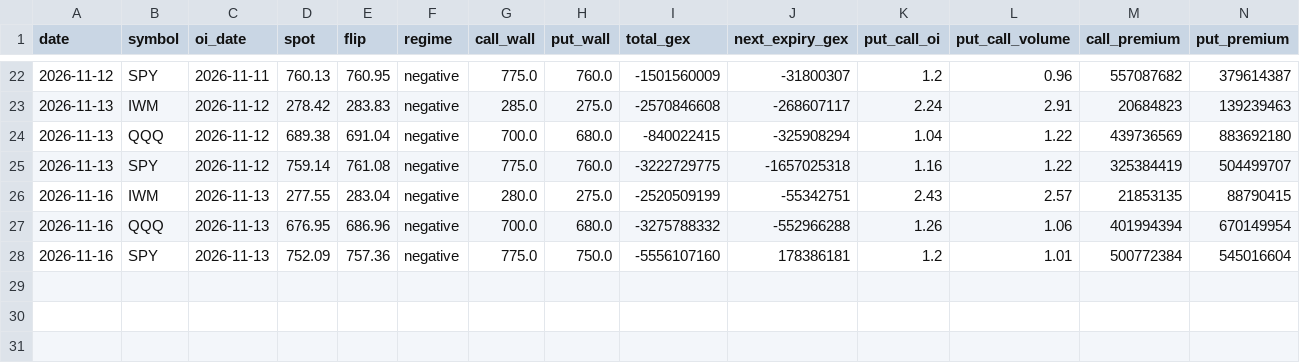
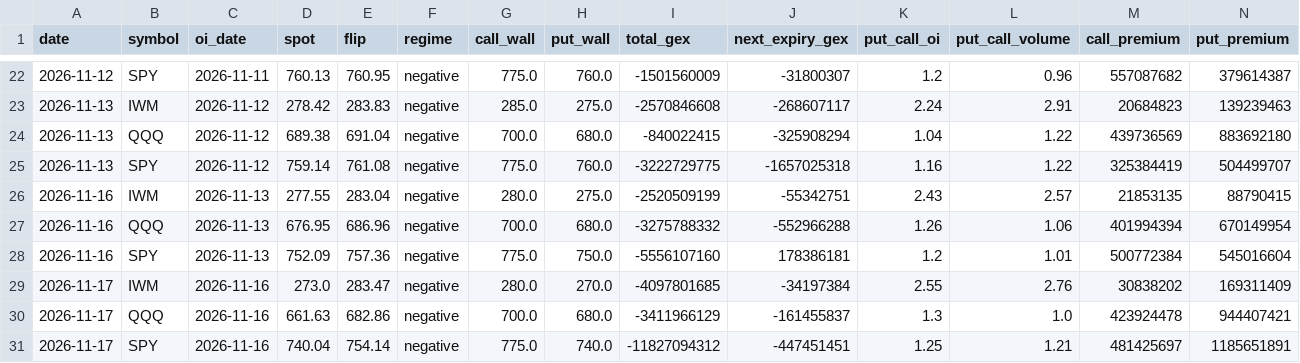
Before and after one commit to thejackwar/signal-desk, a CSV file: docs/data/gex/history.csv, drawn as a sheet; only a part is shown, gaps mark what is left out; rows hold the shown columns only; the diff names each change by its address in the sheet, - before the commit and + after, or states it on an @@ line.

```diff
--- a/docs/data/gex/history.csv
+++ b/docs/data/gex/history.csv
+row 29: 2026-11-17 | IWM | 2026-11-16 | 273.0 | 283.47 | negative | 280.0 | 270.0 | -4097801685 | -34197384 | 2.55 | 2.76 | 30838202 | 169311409
+row 30: 2026-11-17 | QQQ | 2026-11-16 | 661.63 | 682.86 | negative | 700.0 | 680.0 | -3411966129 | -161455837 | 1.3 | 1.0 | 423924478 | 944407421
+row 31: 2026-11-17 | SPY | 2026-11-16 | 740.04 | 754.14 | negative | 775.0 | 740.0 | -11827094312 | -447451451 | 1.25 | 1.21 | 481425697 | 1185651891
```
Also changed, not shown: 2 other files.
